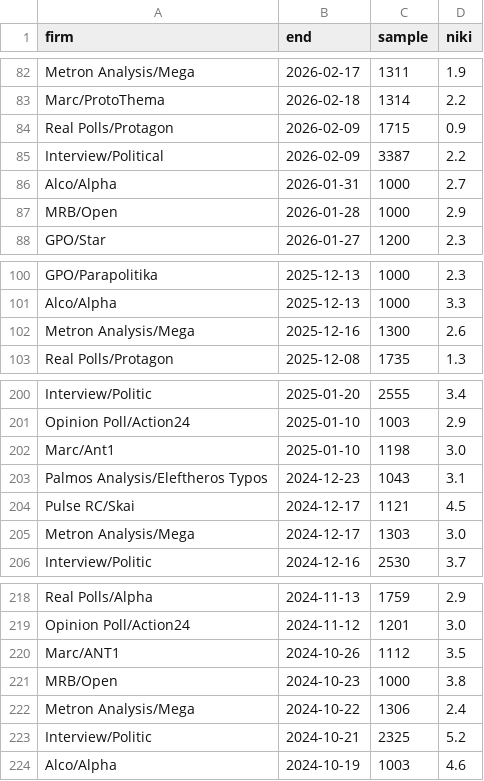
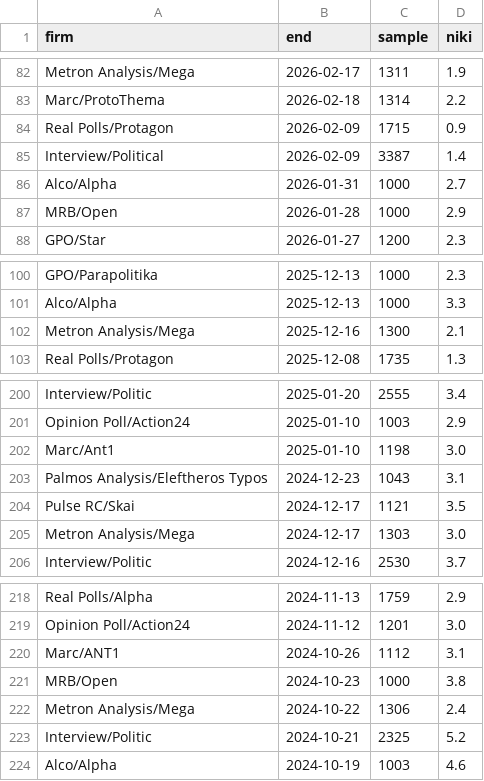
Before and after one commit to georgehadji/Elector, a CSV file: analysis/nikh_polls.csv, drawn as a sheet; only a part is shown, gaps mark what is left out.

```diff
--- a/analysis/nikh_polls.csv
+++ b/analysis/nikh_polls.csv
@@ -84,3 +84,3 @@ Marc/ProtoThema,2026-02-18,1314,2.2
 Real Polls/Protagon,2026-02-09,1715,0.9
-Interview/Political,2026-02-09,3387,2.2
+Interview/Political,2026-02-09,3387,1.4
 Alco/Alpha,2026-01-31,1000,2.7
@@ -101,3 +101,3 @@ GPO/Parapolitika,2025-12-13,1000,2.3
 Alco/Alpha,2025-12-13,1000,3.3
-Metron Analysis/Mega,2025-12-16,1300,2.6
+Metron Analysis/Mega,2025-12-16,1300,2.1
 Real Polls/Protagon,2025-12-08,1735,1.3
@@ -203,3 +203,3 @@ Marc/Ant1,2025-01-10,1198,3.0
 Palmos Analysis/Eleftheros Typos,2024-12-23,1043,3.1
-Pulse RC/Skai,2024-12-17,1121,4.5
+Pulse RC/Skai,2024-12-17,1121,3.5
 Metron Analysis/Mega,2024-12-17,1303,3.0
@@ -219,3 +219,3 @@ Real Polls/Alpha,2024-11-13,1759,2.9
 Opinion Poll/Action24,2024-11-12,1201,3.0
-Marc/ANT1,2024-10-26,1112,3.5
+Marc/ANT1,2024-10-26,1112,3.1
 MRB/Open,2024-10-23,1000,3.8
```
Also changed, not shown: 12 other files.
